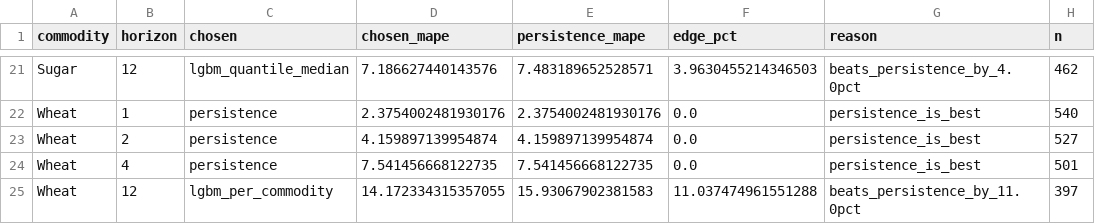
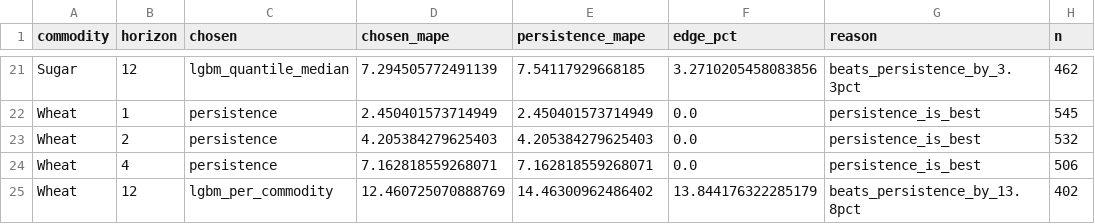
Before and after one commit to abduljamil/FarmKonnect, a CSV file: ml/training/router/router_summary.csv, drawn as a sheet; only a part is shown, gaps mark what is left out; the diff covers the shown part only; the diff names each change by its address in the sheet, - before the commit and + after, or states it on an @@ line.

```diff
--- a/ml/training/router/router_summary.csv
+++ b/ml/training/router/router_summary.csv
-D21 (chosen_mape): 7.186627440143576
+D21 (chosen_mape): 7.294505772491139
-E21 (persistence_mape): 7.483189652528571
+E21 (persistence_mape): 7.54117929668185
-F21 (edge_pct): 3.9630455214346503
+F21 (edge_pct): 3.2710205458083856
-G21 (reason): beats_persistence_by_4.0pct
+G21 (reason): beats_persistence_by_3.3pct
-D22 (chosen_mape): 2.3754002481930176
+D22 (chosen_mape): 2.450401573714949
-E22 (persistence_mape): 2.3754002481930176
+E22 (persistence_mape): 2.450401573714949
-H22 (n): 540
+H22 (n): 545
-D23 (chosen_mape): 4.159897139954874
+D23 (chosen_mape): 4.205384279625403
-E23 (persistence_mape): 4.159897139954874
+E23 (persistence_mape): 4.205384279625403
-H23 (n): 527
+H23 (n): 532
-D24 (chosen_mape): 7.541456668122735
+D24 (chosen_mape): 7.162818559268071
-E24 (persistence_mape): 7.541456668122735
+E24 (persistence_mape): 7.162818559268071
-H24 (n): 501
+H24 (n): 506
-D25 (chosen_mape): 14.172334315357055
+D25 (chosen_mape): 12.460725070888769
-E25 (persistence_mape): 15.93067902381583
+E25 (persistence_mape): 14.46300962486402
-F25 (edge_pct): 11.037474961551288
+F25 (edge_pct): 13.844176322285179
-G25 (reason): beats_persistence_by_11.0pct
+G25 (reason): beats_persistence_by_13.8pct
-H25 (n): 397
+H25 (n): 402
```
Also changed, not shown: 32 edited cells elsewhere in this file, ml/training/models/lgbm_per_commodity_metrics.csv, ml/training/models/lgbm_quantile_metrics.csv, 25 other files.
